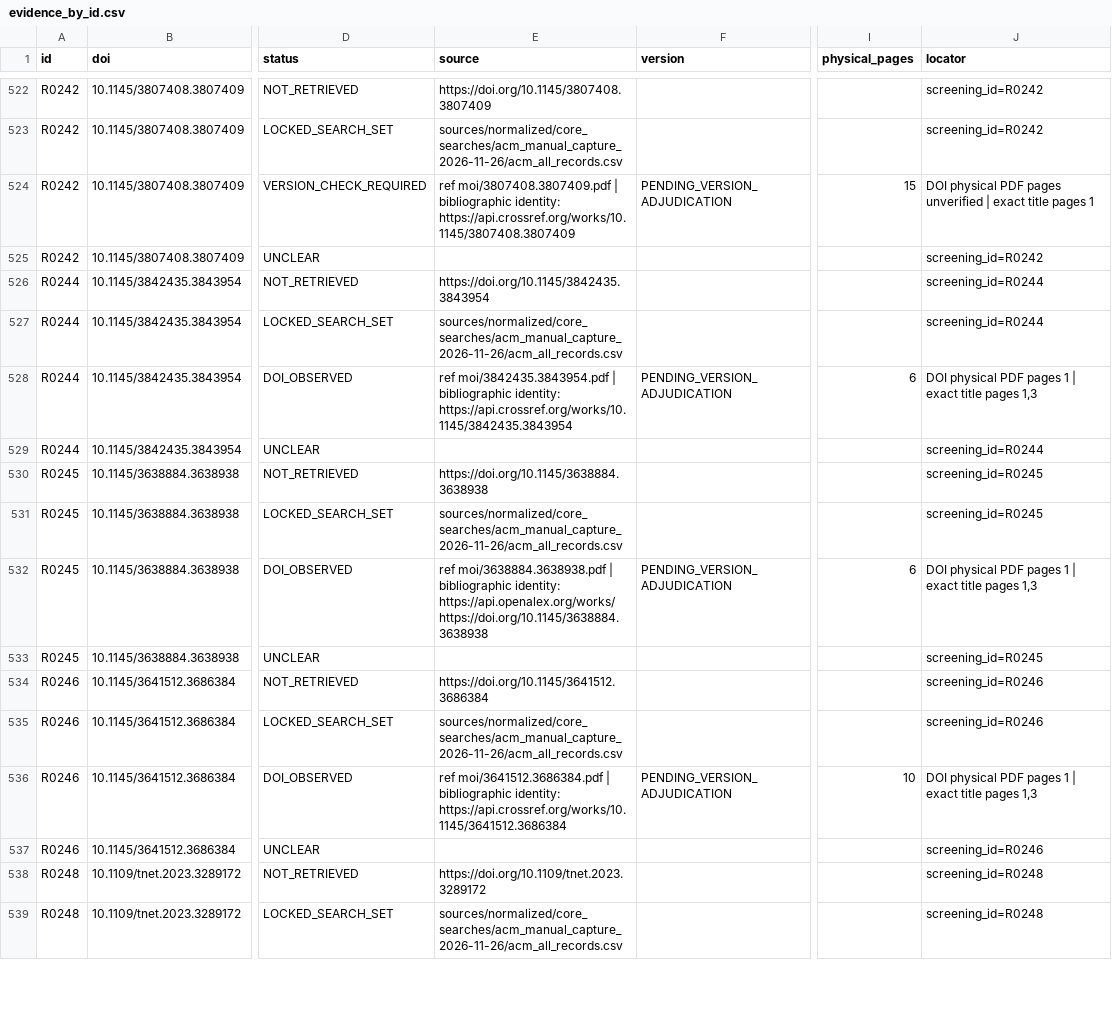
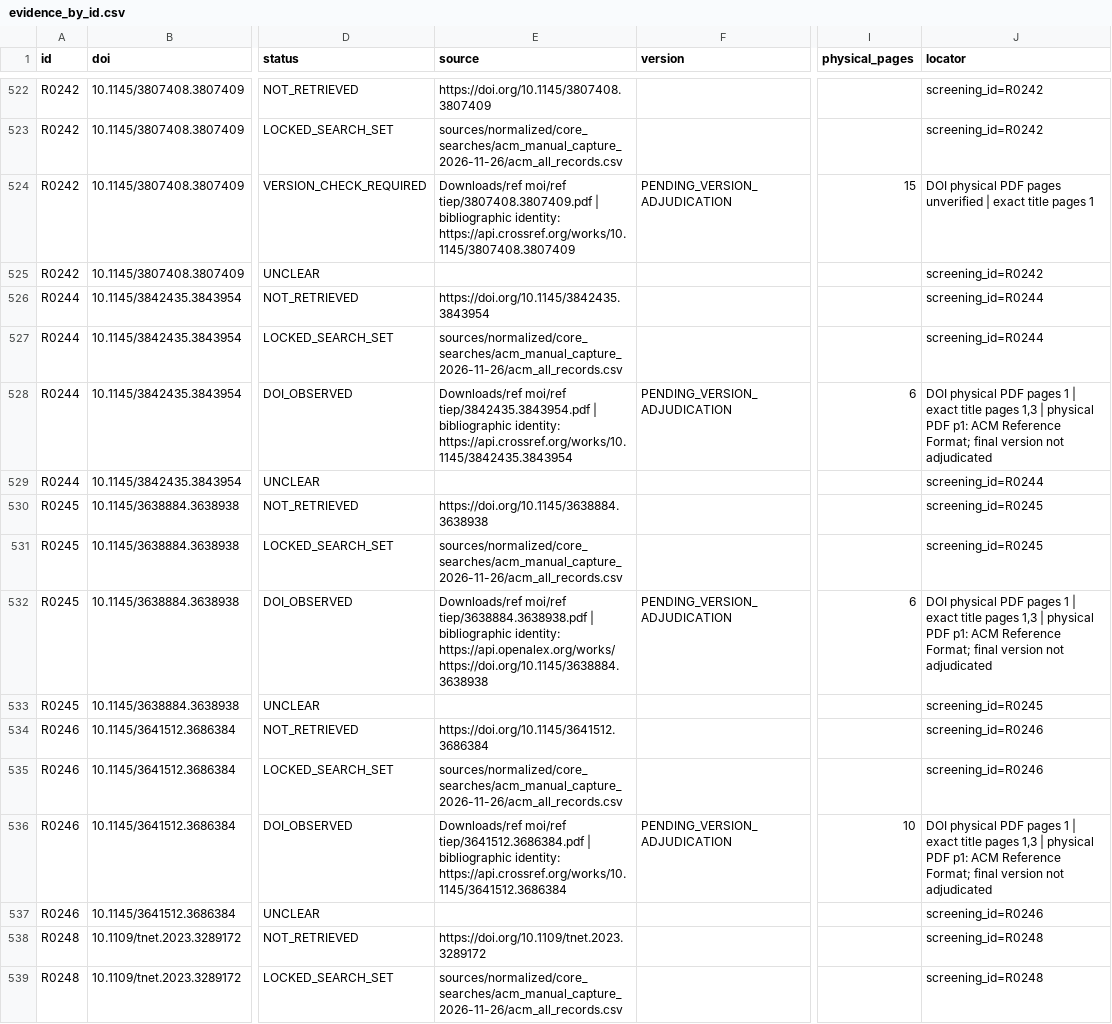
Before and after one commit to joker-momo/PhD-Research-Proposal---Nguyen-Minh-Hieu--2026-, a CSV file: Slide PPNCKH/Bai_tap_ve_nha/systematic_review_prisma/prisma_evidence/evidence_by_id.csv, drawn as a sheet; only a part is shown, gaps mark what is left out; the diff covers the shown part only; the diff names each change by its address in the sheet, - before the commit and + after, or states it on an @@ line.

Commit message:
docs(hk261): retain exact origins and version evidence for archived PDFs

```diff
--- a/Slide PPNCKH/Bai_tap_ve_nha/systematic_review_prisma/prisma_evidence/evidence_by_id.csv
+++ b/Slide PPNCKH/Bai_tap_ve_nha/systematic_review_prisma/prisma_evidence/evidence_by_id.csv
-E524 (source): ref moi/3807408.3807409.pdf | bibliographic…
+E524 (source): Downloads/ref moi/ref tiep/3807408.3807409.pdf | bibliographic…
-E528 (source): ref moi/3842435.3843954.pdf | bibliographic…
+E528 (source): Downloads/ref moi/ref tiep/3842435.3843954.pdf | bibliographic…
-J528 (locator): …pages 1,3
+J528 (locator): …pages 1,3 | physical PDF p1: ACM Reference Format; final version not adjudicated
-E532 (source): ref moi/3638884.3638938.pdf | bibliographic…
+E532 (source): Downloads/ref moi/ref tiep/3638884.3638938.pdf | bibliographic…
-J532 (locator): …pages 1,3
+J532 (locator): …pages 1,3 | physical PDF p1: ACM Reference Format; final version not adjudicated
-E536 (source): ref moi/3641512.3686384.pdf | bibliographic…
+E536 (source): Downloads/ref moi/ref tiep/3641512.3686384.pdf | bibliographic…
-J536 (locator): …pages 1,3
+J536 (locator): …pages 1,3 | physical PDF p1: ACM Reference Format; final version not adjudicated
```
Also changed, not shown: 159 edited cells elsewhere in this file, 3 other files.
